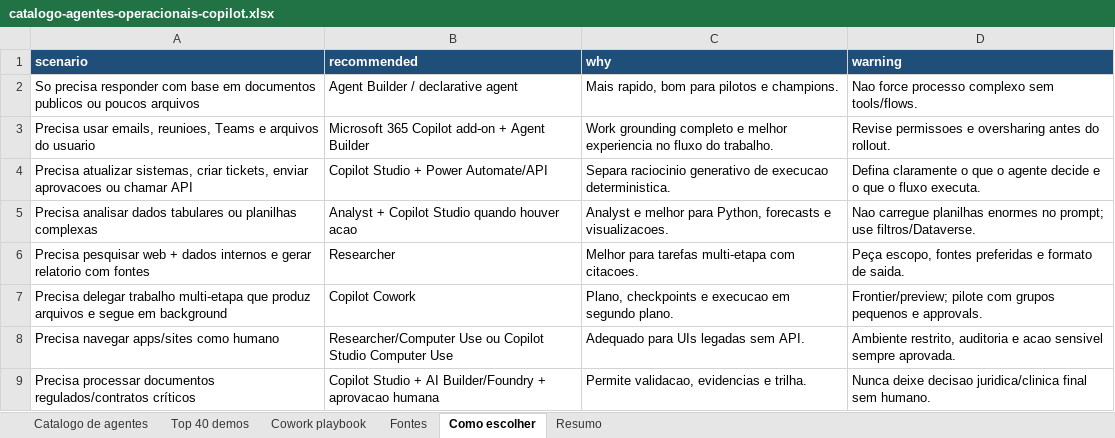
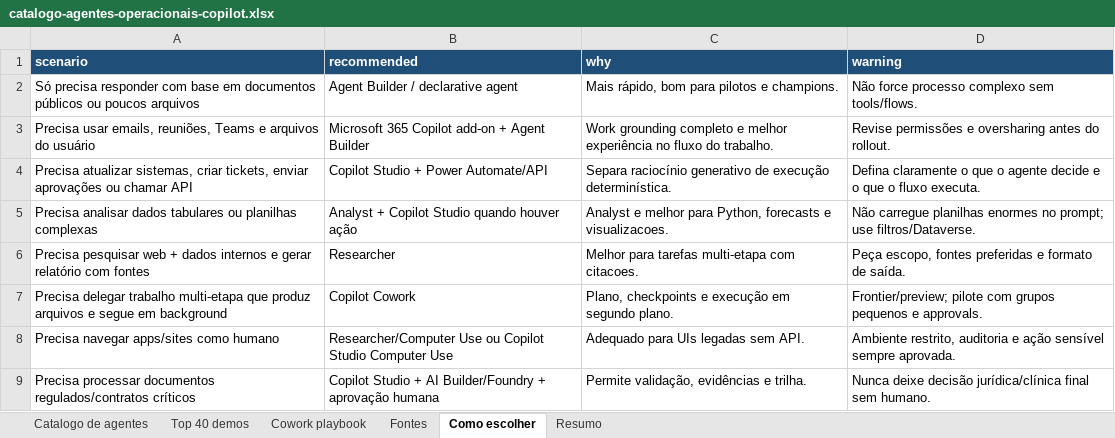
Before and after one commit to Blander-wf/copilot-agentes-dashboard, an Excel workbook: data/catalogo-agentes-operacionais-copilot.xlsx, sheet Como escolher, drawn as a sheet; values as stored, in another font and other column widths than the file's, no borders; table styles not drawn; the diff names each change by its address in the sheet, - before the commit and + after, or states it on an @@ line.

Commit message:
Publica dashboard de agentes Copilot

```diff
--- a/data/catalogo-agentes-operacionais-copilot.xlsx (sheet Como escolher)
+++ b/data/catalogo-agentes-operacionais-copilot.xlsx (sheet Como escolher)
-A2 (scenario): So precisa responder com base em documentos publicos ou poucos…
+A2 (scenario): Só precisa responder com base em documentos públicos ou poucos…
-C2 (why): Mais rapido, bom para pilotos e champions.
+C2 (why): Mais rápido, bom para pilotos e champions.
-D2 (warning): Nao force processo complexo sem tools/flows.
+D2 (warning): Não force processo complexo sem tools/flows.
-A3 (scenario): …usar emails, reunioes, Teams e arquivos do usuario
+A3 (scenario): …usar emails, reuniões, Teams e arquivos do usuário
-C3 (why): …e melhor experiencia no fluxo…
+C3 (why): …e melhor experiência no fluxo…
-D3 (warning): Revise permissoes e oversharing…
+D3 (warning): Revise permissões e oversharing…
-A4 (scenario): …tickets, enviar aprovacoes ou chamar…
+A4 (scenario): …tickets, enviar aprovações ou chamar…
-C4 (why): Separa raciocinio generativo de execucao deterministica.
+C4 (why): Separa raciocínio generativo de execução determinística.
-B5 (recommended): Analyst + Copilot Studio quando houver acao
+B5 (recommended): Analyst + Copilot Studio quando houver ação
-D5 (warning): Nao carregue planilhas…
+D5 (warning): Não carregue planilhas…
-A6 (scenario): …e gerar relatorio com fontes
+A6 (scenario): …e gerar relatório com fontes
-D6 (warning): …formato de saida.
+D6 (warning): …formato de saída.
-C7 (why): …checkpoints e execucao em segundo…
+C7 (why): …checkpoints e execução em segundo…
-D8 (warning): …auditoria e acao sensivel sempre aprovada.
+D8 (warning): …auditoria e ação sensível sempre aprovada.
-B9 (recommended): …Builder/Foundry + aprovacao humana
+B9 (recommended): …Builder/Foundry + aprovação humana
-C9 (why): Permite validacao, evidencias e trilha.
+C9 (why): Permite validação, evidências e trilha.
-D9 (warning): Nunca deixe decisao juridica/clinica final sem…
+D9 (warning): Nunca deixe decisão jurídica/clínica final sem…
```
Also changed, not shown: sheet Catalogo de agentes, sheet Top 40 demos, sheet Cowork playbook, sheet Fontes, sheet Resumo, charts or pictures, 16 other files.
